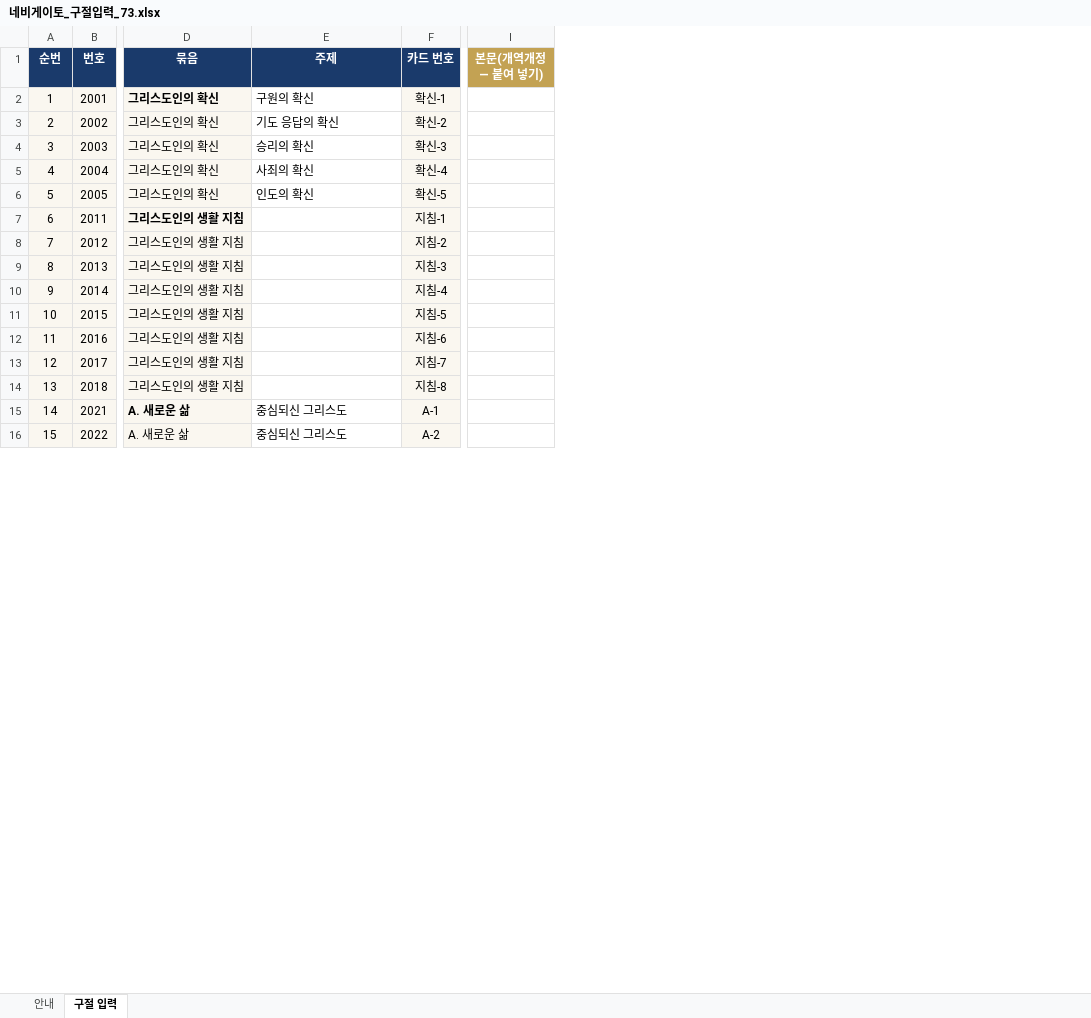
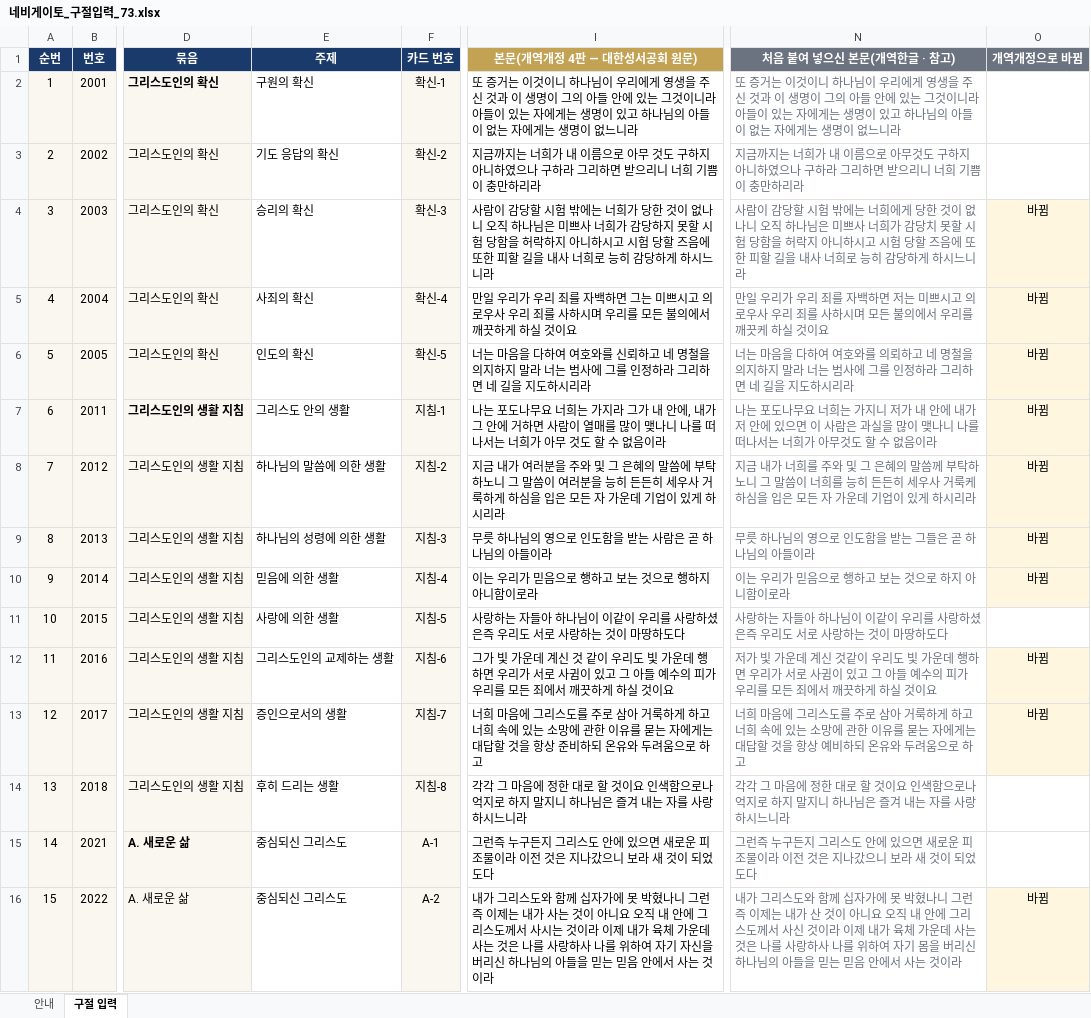
Before and after one commit to sewoongkim1/bible-memorize-church-app-v2, an Excel workbook: 자료/navi/네비게이토_구절입력_73.xlsx, sheet 구절 입력, drawn as a sheet; only a part is shown, gaps mark what is left out; values as stored, in another font and other column widths than the file's, no borders; conditional formats not drawn; removed rows and columns are numbered as before the commit, all else as after; the diff names each change by its address in the sheet, - before the commit and + after, or states it on an @@ line.

```diff
--- a/자료/navi/네비게이토_구절입력_73.xlsx (sheet 구절 입력)
+++ b/자료/navi/네비게이토_구절입력_73.xlsx (sheet 구절 입력)
-column I (본문(개역개정 — 붙여 넣기)), empty
+column I (본문(개역개정 4판 — 대한성서공회 원문)), rows 2-16: 또 증거는 이것이니 하나님이 우리에게 영생을 주신 것과 이 생명이 그의 아들 안에 있는 그것이니라 아들이 있는 자에게는 생명이 있고 하나님의 아들이 없는 자에게는 생명이 없느니라 | 지금까지는 너희가 내 이름으로 아무 것도 구하지 아니하였으나 구하라 그리하면 받으리니 너희 기쁨이 충만하리라 | 사람이 감당할 시험 밖에는 너희가 당한 것이 없나니 오직 하나님은 미쁘사 너희가 감당하지 못할 시험 당함을 허락하지 아니하시고 시험 당할 즈음에 또한 피할 길을 내사 너희로 능히 감당하게 하시느니라 | 만일 우리가 우리 죄를 자백하면 그는 미쁘시고 의로우사 우리 죄를 사하시며 우리를 모든 불의에서 깨끗하게 하실 것이요 | 너는 마음을 다하여 여호와를 신뢰하고 네 명철을 의지하지 말라 너는 범사에 그를 인정하라 그리하면 네 길을 지도하시리라 | 나는 포도나무요 너희는 가지라 그가 내 안에, 내가 그 안에 거하면 사람이 열매를 많이 맺나니 나를 떠나서는 너희가 아무 것도 할 수 없음이라 | 지금 내가 여러분을 주와 및 그 은혜의 말씀에 부탁하노니 그 말씀이 여러분을 능히 든든히 세우사 거룩하게 하심을 입은 모든 자 가운데 기업이 있게 하시리라 | 무릇 하나님의 영으로 인도함을 받는 사람은 곧 하나님의 아들이라 | 이는 우리가 믿음으로 행하고 보는 것으로 행하지 아니함이로라 | 사랑하는 자들아 하나님이 이같이 우리를 사랑하셨은즉 우리도 서로 사랑하는 것이 마땅하도다 | 그가 빛 가운데 계신 것 같이 우리도 빛 가운데 행하면 우리가 서로 사귐이 있고 그 아들 예수의 피가 우리를 모든 죄에서 깨끗하게 하실 것이요 | 너희 마음에 그리스도를 주로 삼아 거룩하게 하고 너희 속에 있는 소망에 관한 이유를 묻는 자에게는 대답할 것을 항상 준비하되 온유와 두려움으로 하고 | 각각 그 마음에 정한 대로 할 것이요 인색함으로나 억지로 하지 말지니 하나님은 즐겨 내는 자를 사랑하시느니라 | 그런즉 누구든지 그리스도 안에 있으면 새로운 피조물이라 이전 것은 지나갔으니 보라 새 것이 되었도다 | 내가 그리스도와 함께 십자가에 못 박혔나니 그런즉 이제는 내가 사는 것이 아니요 오직 내 안에 그리스도께서 사시는 것이라 이제 내가 육체 가운데 사는 것은 나를 사랑하사 나를 위하여 자기 자신을 버리신 하나님의 아들을 믿는 믿음 안에서 사는 것이라
+column N (처음 붙여 넣으신 본문(개역한글 · 참고)), rows 2-16: 또 증거는 이것이니 하나님이 우리에게 영생을 주신 것과 이 생명이 그의 아들 안에 있는 그것이니라 아들이 있는 자에게는 생명이 있고 하나님의 아들이 없는 자에게는 생명이 없느니라 | 지금까지는 너희가 내 이름으로 아무것도 구하지 아니하였으나 구하라 그리하면 받으리니 너희 기쁨이 충만하리라 | 사람이 감당할 시험 밖에는 너희에게 당한 것이 없나니 오직 하나님은 미쁘사 너희가 감당치 못할 시험 당함을 허락지 아니하시고 시험 당할 즈음에 또한 피할 길을 내사 너희로 능히 감당하게 하시느니라 | 만일 우리가 우리 죄를 자백하면 저는 미쁘시고 의로우사 우리 죄를 사하시며 모든 불의에서 우리를 깨끗케 하실 것이요 | 너는 마음을 다하여 여호와를 의뢰하고 네 명철을 의지하지 말라 너는 범사에 그를 인정하라 그리하면 네 길을 지도하시리라 | 나는 포도나무요 너희는 가지니 저가 내 안에 내가 저 안에 있으면 이 사람은 과실을 많이 맺나니 나를 떠나서는 너희가 아무것도 할 수 없음이라 | 지금 내가 너희를 주와 및 그 은혜의 말씀께 부탁하노니 그 말씀이 너희를 능히 든든히 세우사 거룩케 하심을 입은 모든 자 가운데 기업이 있게 하시리라 | 무릇 하나님의 영으로 인도함을 받는 그들은 곧 하나님의 아들이라 | 이는 우리가 믿음으로 행하고 보는 것으로 하지 아니함이로라 | 사랑하는 자들아 하나님이 이같이 우리를 사랑하셨은즉 우리도 서로 사랑하는 것이 마땅하도다 | 저가 빛 가운데 계신 것같이 우리도 빛 가운데 행하면 우리가 서로 사귐이 있고 그 아들 예수의 피가 우리를 모든 죄에서 깨끗하게 하실 것이요 | 너희 마음에 그리스도를 주로 삼아 거룩하게 하고 너희 속에 있는 소망에 관한 이유를 묻는 자에게는 대답할 것을 항상 예비하되 온유와 두려움으로 하고 | 각각 그 마음에 정한 대로 할 것이요 인색함으로나 억지로 하지 말지니 하나님은 즐겨 내는 자를 사랑하시느니라 | 그런즉 누구든지 그리스도 안에 있으면 새로운 피조물이라 이전 것은 지나갔으니 보라 새 것이 되었도다 | 내가 그리스도와 함께 십자가에 못 박혔나니 그런즉 이제는 내가 산 것이 아니요 오직 내 안에 그리스도께서 사신 것이라 이제 내가 육체 가운데 사는 것은 나를 사랑하사 나를 위하여 자기 몸을 버리신 하나님의 아들을 믿는 믿음 안에서 사는 것이라
+column O (개역개정으로 바뀜), rows 4-16: 바뀜 | 바뀜 | 바뀜 | 바뀜 | 바뀜 | 바뀜 | 바뀜 |  | 바뀜 | 바뀜 |  |  | 바뀜
-E7 (주제): (empty)
+E7 (주제): 그리스도 안의 생활
-E8 (주제): (empty)
+E8 (주제): 하나님의 말씀에 의한 생활
-E9 (주제): (empty)
+E9 (주제): 하나님의 성령에 의한 생활
-E10 (주제): (empty)
+E10 (주제): 믿음에 의한 생활
-E11 (주제): (empty)
+E11 (주제): 사랑에 의한 생활
-E12 (주제): (empty)
+E12 (주제): 그리스도인의 교제하는 생활
-E13 (주제): (empty)
+E13 (주제): 증인으로서의 생활
-E14 (주제): (empty)
+E14 (주제): 후히 드리는 생활
```
